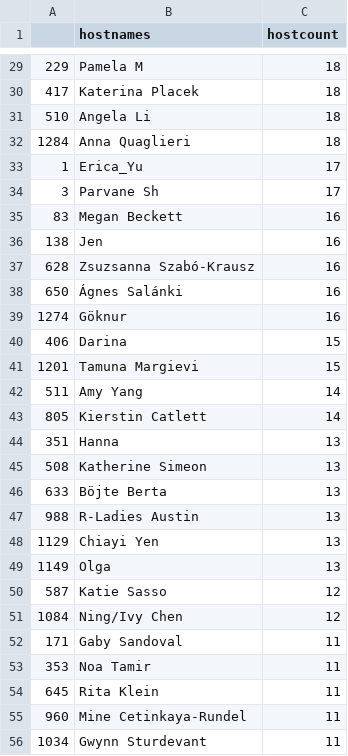
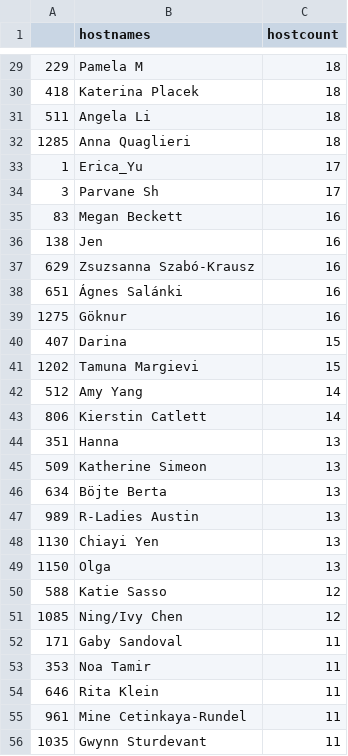
Before and after one commit to benubah/r-community-explorer, a CSV file: docs/data/rladies_hosts.csv, drawn as a sheet; only a part is shown, gaps mark what is left out; the diff covers the shown part only.

```diff
--- a/docs/data/rladies_hosts.csv
+++ b/docs/data/rladies_hosts.csv
@@ -29,5 +29,5 @@
 "229","Pamela M",18
-"417","Katerina Placek",18
-"510","Angela Li",18
-"1284","Anna Quaglieri",18
+"418","Katerina Placek",18
+"511","Angela Li",18
+"1285","Anna Quaglieri",18
 "1","Erica_Yu",17
@@ -36,21 +36,21 @@
 "138","Jen",16
-"628","Zsuzsanna Szabó-Krausz",16
-"650","Ágnes Salánki",16
-"1274","Göknur",16
-"406","Darina",15
-"1201","Tamuna Margievi",15
-"511","Amy Yang",14
-"805","Kierstin Catlett",14
+"629","Zsuzsanna Szabó-Krausz",16
+"651","Ágnes Salánki",16
+"1275","Göknur",16
+"407","Darina",15
+"1202","Tamuna Margievi",15
+"512","Amy Yang",14
+"806","Kierstin Catlett",14
 "351","Hanna",13
-"508","Katherine Simeon",13
-"633","Böjte Berta",13
-"988","R-Ladies Austin",13
-"1129","Chiayi Yen",13
-"1149","Olga",13
-"587","Katie Sasso",12
-"1084","Ning/Ivy Chen",12
+"509","Katherine Simeon",13
+"634","Böjte Berta",13
+"989","R-Ladies Austin",13
+"1130","Chiayi Yen",13
+"1150","Olga",13
+"588","Katie Sasso",12
+"1085","Ning/Ivy Chen",12
 "171","Gaby Sandoval",11
 "353","Noa Tamir",11
-"645","Rita Klein",11
-"960","Mine Cetinkaya-Rundel",11
-"1034","Gwynn Sturdevant",11
+"646","Rita Klein",11
+"961","Mine Cetinkaya-Rundel",11
+"1035","Gwynn Sturdevant",11
```
Also changed, not shown: 4 added rows, 4 removed rows and 122 edited cells elsewhere in this file, docs/data/rladies.csv, docs/data/rugs.csv, 4 other files.
